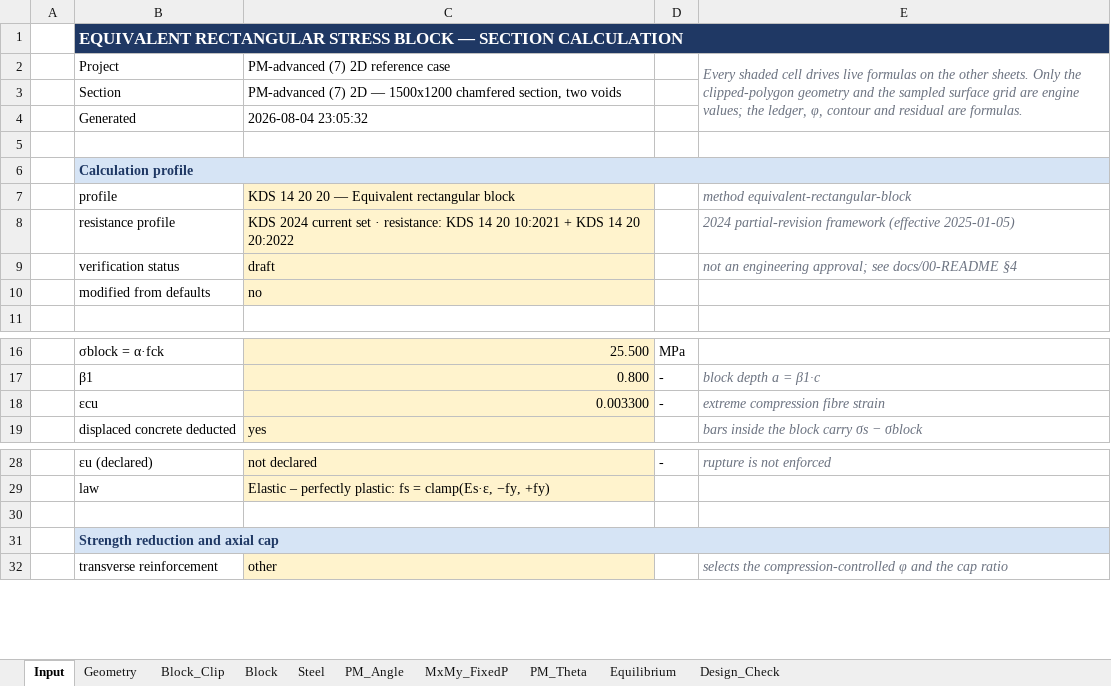
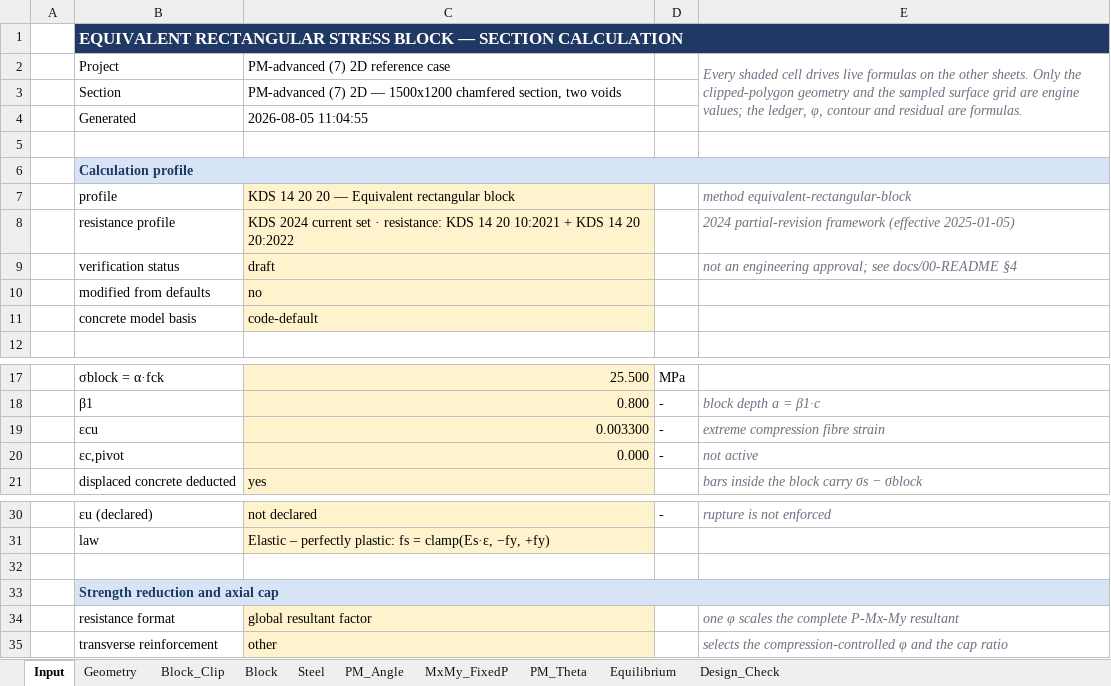
Before and after one commit to lxhungdp/RC-concrete-section, an Excel workbook: docs/examples/reference-case/generated/PM-advanced-7-2D-reference-case-equivalent-block-LC1-theta15.xlsx, sheet Input, drawn as a sheet; only a part is shown, gaps mark what is left out; values as stored, in another font and other column widths than the file's, no borders; the diff names each change by its address in the sheet, - before the commit and + after, or states it on an @@ line.

Commit message:
fix kds mat factor

```diff
--- a/docs/examples/reference-case/generated/PM-advanced-7-2D-reference-case-equivalent-block-LC1-theta15.xlsx (sheet Input)
+++ b/docs/examples/reference-case/generated/PM-advanced-7-2D-reference-case-equivalent-block-LC1-theta15.xlsx (sheet Input)
-C4: 2026-08-04 23:05:32
+C4: 2026-08-05 11:04:55
+row 11:  | concrete model basis | code-default
+row 20:  | εc,pivot | 0.000 | - | not active
+row 34:  | resistance format | global resultant factor |  | one φ scales the complete P-Mx-My resultant
```
Also changed, not shown: sheet Steel, docs/examples/reference-case/generated/PM-advanced-7-2D-reference-case-LC1-beta15.xlsx, 38 other files.
